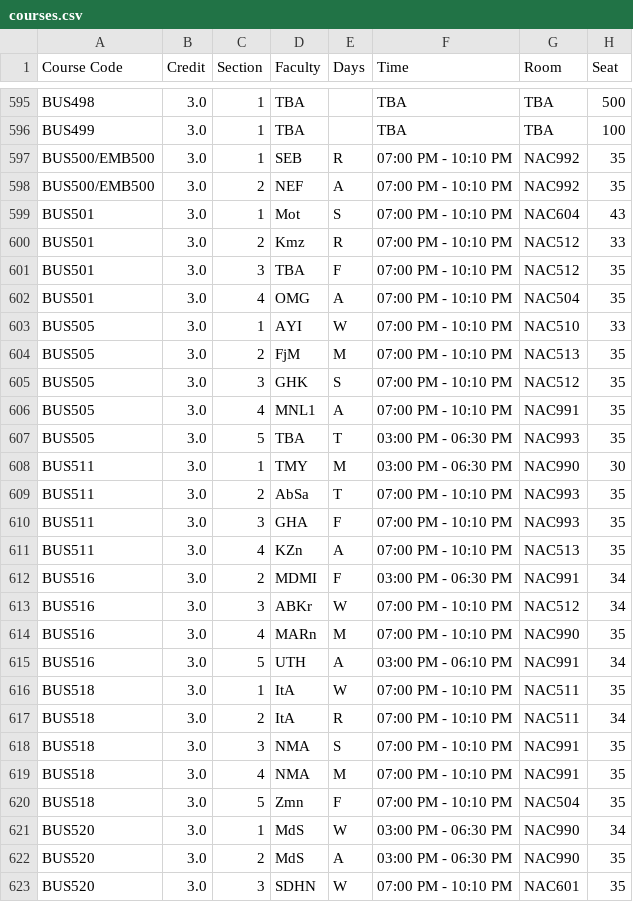
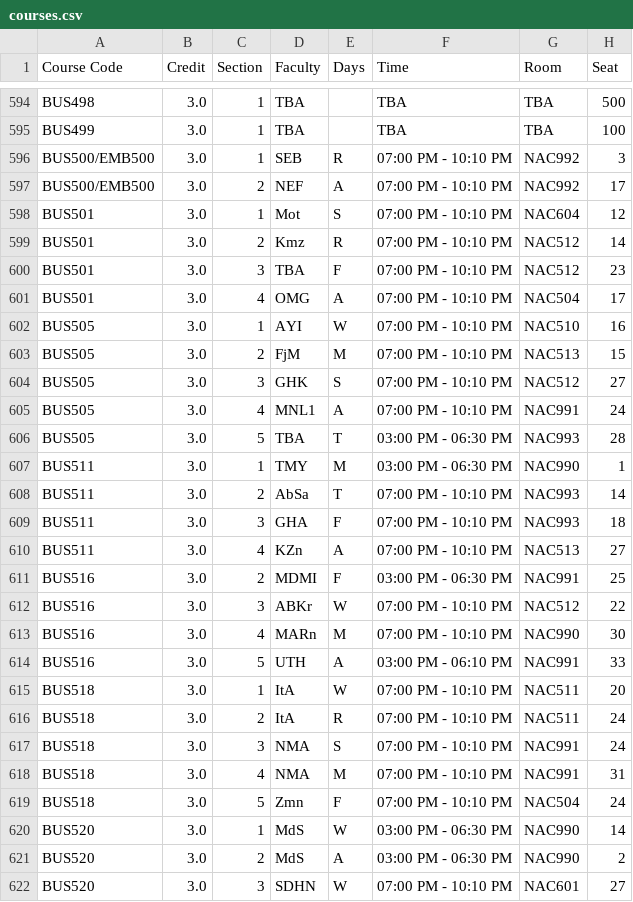
Before and after one commit to maharun0/course-koi, a CSV file: public/courses.csv, drawn as a sheet; only a part is shown, gaps mark what is left out; the diff covers the shown part only.

Commit message:
data synced from 20 May 2026, 06:35 AM

```diff
--- a/public/courses.csv
+++ b/public/courses.csv
@@ -596,28 +595,28 @@ BUS498,3.0,1,TBA,,TBA,TBA,500
 BUS499,3.0,1,TBA,,TBA,TBA,100
-BUS500/EMB500,3.0,1,SEB,R,07:00 PM - 10:10 PM,NAC992,35
-BUS500/EMB500,3.0,2,NEF,A,07:00 PM - 10:10 PM,NAC992,35
-BUS501,3.0,1,Mot,S,07:00 PM - 10:10 PM,NAC604,43
-BUS501,3.0,2,Kmz,R,07:00 PM - 10:10 PM,NAC512,33
-BUS501,3.0,3,TBA,F,07:00 PM - 10:10 PM,NAC512,35
-BUS501,3.0,4,OMG,A,07:00 PM - 10:10 PM,NAC504,35
-BUS505,3.0,1,AYI,W,07:00 PM - 10:10 PM,NAC510,33
-BUS505,3.0,2,FjM,M,07:00 PM - 10:10 PM,NAC513,35
-BUS505,3.0,3,GHK,S,07:00 PM - 10:10 PM,NAC512,35
-BUS505,3.0,4,MNL1,A,07:00 PM - 10:10 PM,NAC991,35
-BUS505,3.0,5,TBA,T,03:00 PM - 06:30 PM,NAC993,35
-BUS511,3.0,1,TMY,M,03:00 PM - 06:30 PM,NAC990,30
-BUS511,3.0,2,AbSa,T,07:00 PM - 10:10 PM,NAC993,35
-BUS511,3.0,3,GHA,F,07:00 PM - 10:10 PM,NAC993,35
-BUS511,3.0,4,KZn,A,07:00 PM - 10:10 PM,NAC513,35
-BUS516,3.0,2,MDMI,F,03:00 PM - 06:30 PM,NAC991,34
-BUS516,3.0,3,ABKr,W,07:00 PM - 10:10 PM,NAC512,34
-BUS516,3.0,4,MARn,M,07:00 PM - 10:10 PM,NAC990,35
-BUS516,3.0,5,UTH,A,03:00 PM - 06:10 PM,NAC991,34
-BUS518,3.0,1,ItA,W,07:00 PM - 10:10 PM,NAC511,35
-BUS518,3.0,2,ItA,R,07:00 PM - 10:10 PM,NAC511,34
-BUS518,3.0,3,NMA,S,07:00 PM - 10:10 PM,NAC991,35
-BUS518,3.0,4,NMA,M,07:00 PM - 10:10 PM,NAC991,35
-BUS518,3.0,5,Zmn,F,07:00 PM - 10:10 PM,NAC504,35
-BUS520,3.0,1,MdS,W,03:00 PM - 06:30 PM,NAC990,34
-BUS520,3.0,2,MdS,A,03:00 PM - 06:30 PM,NAC990,35
-BUS520,3.0,3,SDHN,W,07:00 PM - 10:10 PM,NAC601,35
+BUS500/EMB500,3.0,1,SEB,R,07:00 PM - 10:10 PM,NAC992,3
+BUS500/EMB500,3.0,2,NEF,A,07:00 PM - 10:10 PM,NAC992,17
+BUS501,3.0,1,Mot,S,07:00 PM - 10:10 PM,NAC604,12
+BUS501,3.0,2,Kmz,R,07:00 PM - 10:10 PM,NAC512,14
+BUS501,3.0,3,TBA,F,07:00 PM - 10:10 PM,NAC512,23
+BUS501,3.0,4,OMG,A,07:00 PM - 10:10 PM,NAC504,17
+BUS505,3.0,1,AYI,W,07:00 PM - 10:10 PM,NAC510,16
+BUS505,3.0,2,FjM,M,07:00 PM - 10:10 PM,NAC513,15
+BUS505,3.0,3,GHK,S,07:00 PM - 10:10 PM,NAC512,27
+BUS505,3.0,4,MNL1,A,07:00 PM - 10:10 PM,NAC991,24
+BUS505,3.0,5,TBA,T,03:00 PM - 06:30 PM,NAC993,28
+BUS511,3.0,1,TMY,M,03:00 PM - 06:30 PM,NAC990,1
+BUS511,3.0,2,AbSa,T,07:00 PM - 10:10 PM,NAC993,14
+BUS511,3.0,3,GHA,F,07:00 PM - 10:10 PM,NAC993,18
+BUS511,3.0,4,KZn,A,07:00 PM - 10:10 PM,NAC513,27
+BUS516,3.0,2,MDMI,F,03:00 PM - 06:30 PM,NAC991,25
+BUS516,3.0,3,ABKr,W,07:00 PM - 10:10 PM,NAC512,22
+BUS516,3.0,4,MARn,M,07:00 PM - 10:10 PM,NAC990,30
+BUS516,3.0,5,UTH,A,03:00 PM - 06:10 PM,NAC991,33
+BUS518,3.0,1,ItA,W,07:00 PM - 10:10 PM,NAC511,20
+BUS518,3.0,2,ItA,R,07:00 PM - 10:10 PM,NAC511,24
+BUS518,3.0,3,NMA,S,07:00 PM - 10:10 PM,NAC991,24
+BUS518,3.0,4,NMA,M,07:00 PM - 10:10 PM,NAC991,31
+BUS518,3.0,5,Zmn,F,07:00 PM - 10:10 PM,NAC504,24
+BUS520,3.0,1,MdS,W,03:00 PM - 06:30 PM,NAC990,14
+BUS520,3.0,2,MdS,A,03:00 PM - 06:30 PM,NAC990,2
+BUS520,3.0,3,SDHN,W,07:00 PM - 10:10 PM,NAC601,27
```
Also changed, not shown: 6 added rows, 4 removed rows and 52 edited cells elsewhere in this file, 2 other files.
